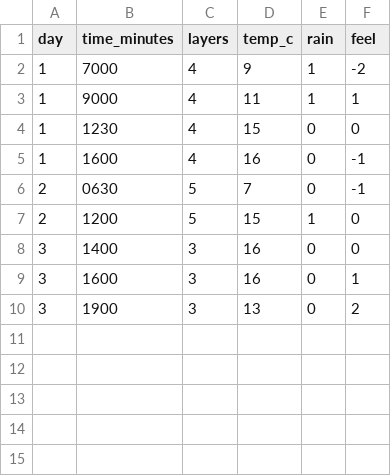
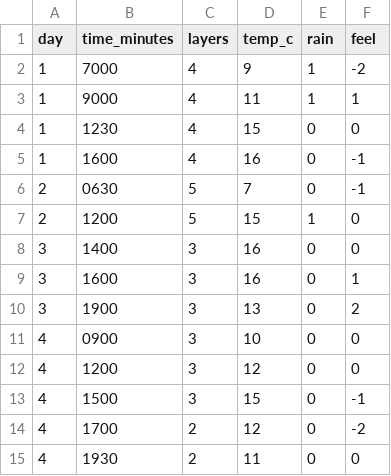
Before and after one commit to m-mohsin07/DearData_Assessment_v1, a CSV file: outfit_weather.csv, drawn as a sheet.

Commit message:
weather_update

```diff
--- a/outfit_weather.csv
+++ b/outfit_weather.csv
@@ -10 +10,6 @@
 3,1900,3,13,0,2
+4,0900,3,10,0,0
+4,1200,3,12,0,0
+4,1500,3,15,0,-1
+4,1700,2,12,0,-2
+4,1930,2,11,0,0
```
